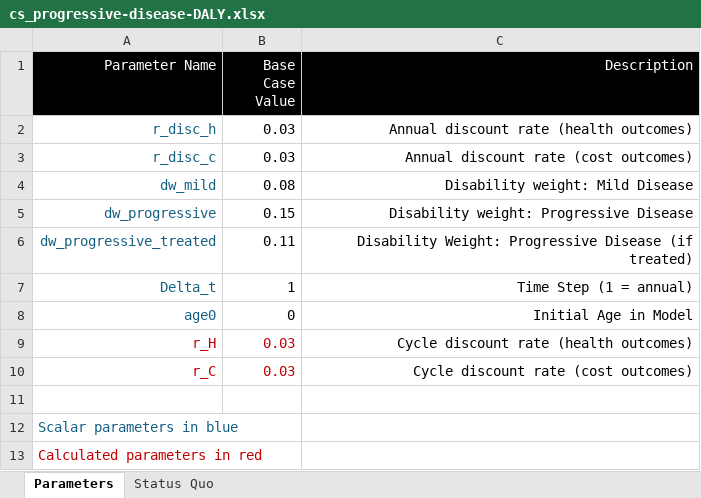
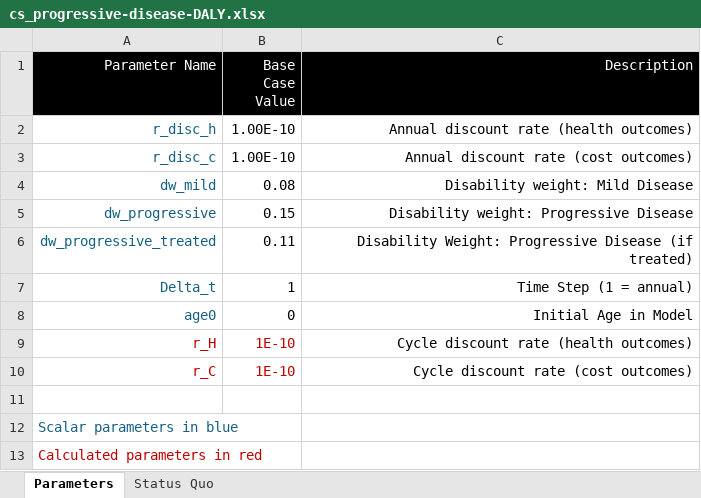
Before and after one commit to geratcliff/vital-2026-Cebu, an Excel workbook: case-studies/cs_progressive-disease-DALY.xlsx, sheet Parameters, drawn as a sheet; values as stored, in another font and other column widths than the file's, no borders; the diff names each change by its address in the sheet, - before the commit and + after, or states it on an @@ line.

```diff
--- a/case-studies/cs_progressive-disease-DALY.xlsx (sheet Parameters)
+++ b/case-studies/cs_progressive-disease-DALY.xlsx (sheet Parameters)
-B2:B3 (Base Case Value): 0.03
+B2:B3 (Base Case Value): 1.00E-10
-B9:B10 (Base Case Value): 0.03
+B9:B10 (Base Case Value): 1E-10
```
Also changed, not shown: sheet Status Quo, 2 other files.
